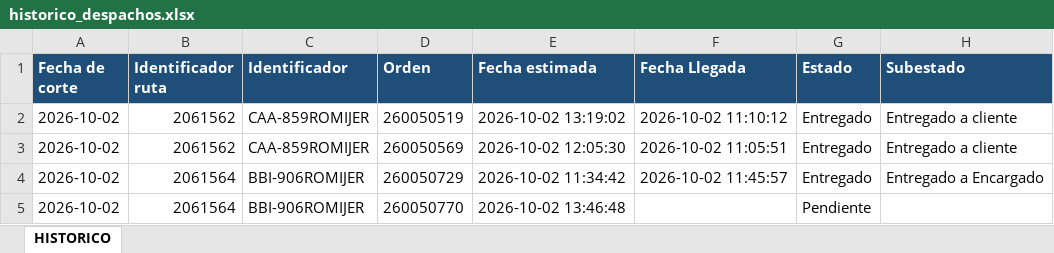
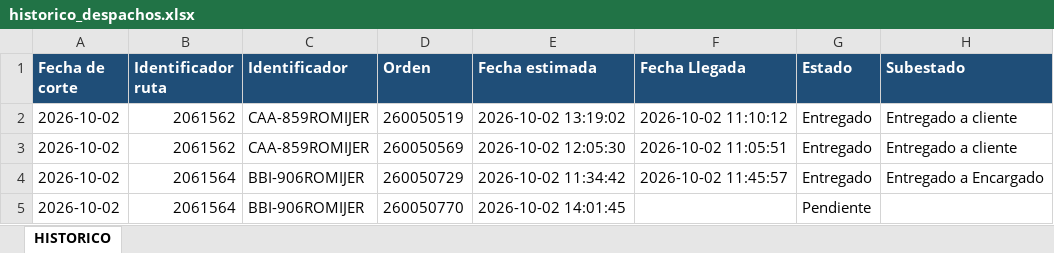
Before and after one commit to distribucionuyusa-png/Reportes-distribuci-n, an Excel workbook: historico/historico_despachos.xlsx, sheet HISTORICO, drawn as a sheet; only a part is shown; values as stored, in another font and other column widths than the file's, no borders; table styles not drawn; the diff covers the shown part only; the diff names each change by its address in the sheet, - before the commit and + after, or states it on an @@ line.

```diff
--- a/historico/historico_despachos.xlsx (sheet HISTORICO)
+++ b/historico/historico_despachos.xlsx (sheet HISTORICO)
-E5 (Fecha estimada): 2026-10-02 13:46:48
+E5 (Fecha estimada): 2026-10-02 14:01:45
```
Also changed, not shown: 144 edited cells elsewhere in this sheet, 1 other file.
